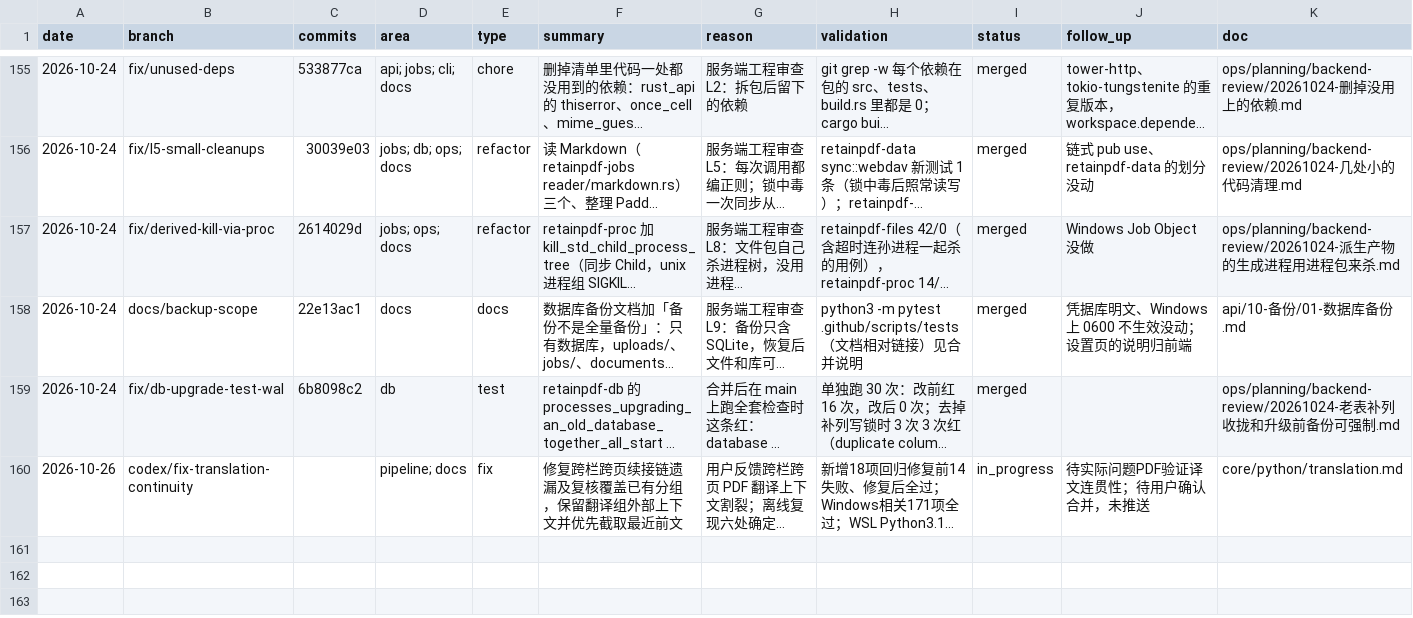
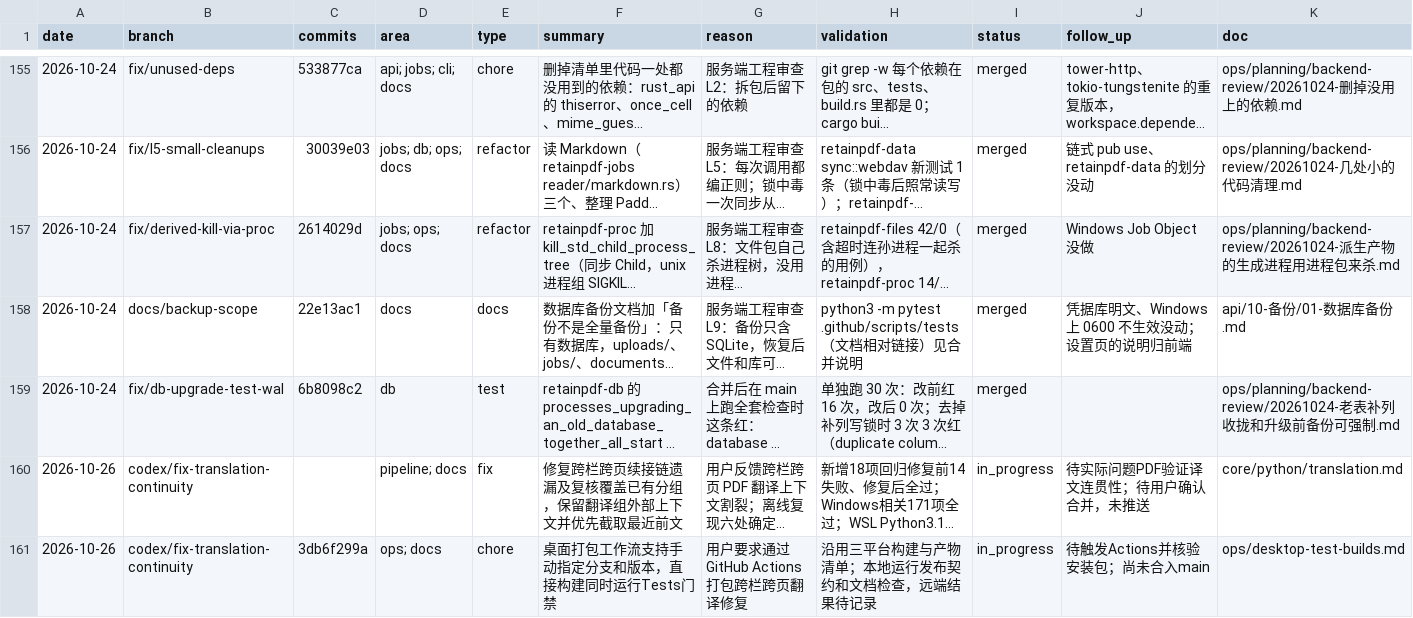
Before and after one commit to Su2uka/retain-pdf, a CSV file: docs/ops/devlog/2026-10.csv, drawn as a sheet; only a part is shown, gaps mark what is left out; long unchanged cells end in …; the diff names each change by its address in the sheet, - before the commit and + after, or states it on an @@ line.

Commit message:
ci(desktop): 支持手动构建分支测试安装包

```diff
--- a/docs/ops/devlog/2026-10.csv
+++ b/docs/ops/devlog/2026-10.csv
+row 161: 2026-10-26 | codex/fix-translation-continuity | 3db6f299a | ops; docs | chore | 桌面打包工作流支持手动指定分支和版本，直接构建同时运行Tests门禁 | 用户要求通过GitHub Actions打包跨栏跨页翻译修复 | 沿用三平台构建与产物清单；本地运行发布契约和文档检查，远端结果待记录 | in_progress | 待触发Actions并核验安装包；尚未合入main | ops/desktop-test-builds.md
```
Also changed, not shown: 3 other files.
